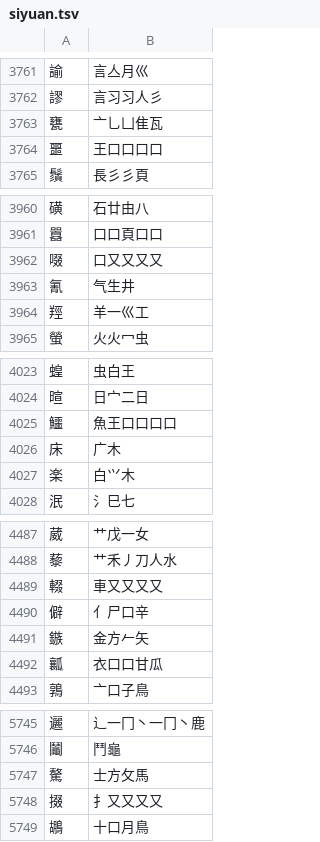
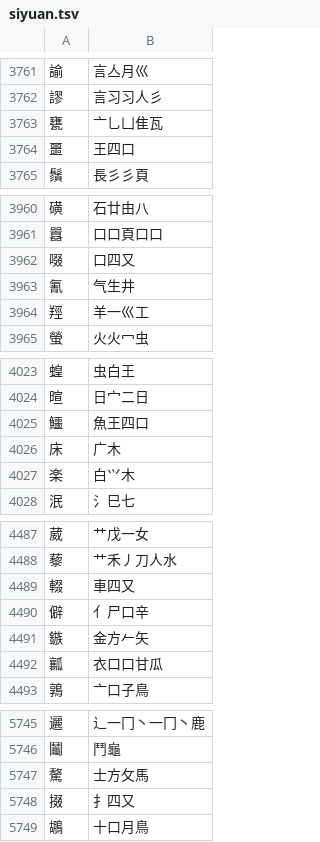
Before and after one commit to chenlin014/jiezi, a TSV file: table/siyuan.tsv, drawn as a sheet; only a part is shown, gaps mark what is left out; the diff covers the shown part only.

```diff
--- a/table/siyuan.tsv
+++ b/table/siyuan.tsv
@@ -3763,3 +3763,3 @@
 甕	亠乚凵隹瓦
-噩	王口口口口
+噩	王四口
 鬚	長彡彡頁
@@ -3961,3 +3961,3 @@
 囂	口口頁口口
-啜	口又又又又
+啜	口四又
 氰	气生井
@@ -4024,3 +4024,3 @@
 暄	日宀二日
-鱷	魚王口口口口
+鱷	魚王四口
 床	广木
@@ -4488,3 +4488,3 @@
 藜	艹禾丿刀人水
-輟	車又又又又
+輟	車四又
 僻	亻尸口辛
@@ -5747,3 +5747,3 @@
 驁	士方攵馬
-掇	扌又又又又
+掇	扌四又
 鶘	十口月鳥
```
Also changed, not shown: 36 edited cells elsewhere in this file, table/chujie.tsv, table/xingyi-ft.tsv, 3 other files.
